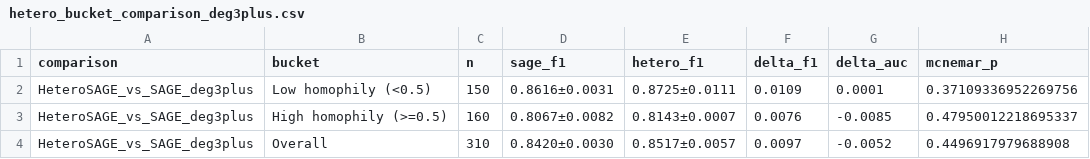
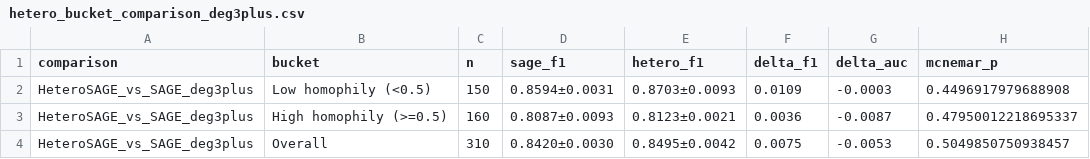
Before and after one commit to cxinu/twibot, a CSV file: results/tables/hetero_bucket_comparison_deg3plus.csv, drawn as a sheet.

```diff
--- a/results/tables/hetero_bucket_comparison_deg3plus.csv
+++ b/results/tables/hetero_bucket_comparison_deg3plus.csv
@@ -1,4 +1,4 @@
 comparison,bucket,n,sage_f1,hetero_f1,delta_f1,delta_auc,mcnemar_p
-HeteroSAGE_vs_SAGE_deg3plus,Low homophily (<0.5),150,0.8616±0.0031,0.8725±0.0111,0.0109,0.0001,0.37109336952269756
-HeteroSAGE_vs_SAGE_deg3plus,High homophily (>=0.5),160,0.8067±0.0082,0.8143±0.0007,0.0076,-0.0085,0.47950012218695337
-HeteroSAGE_vs_SAGE_deg3plus,Overall,310,0.8420±0.0030,0.8517±0.0057,0.0097,-0.0052,0.4496917979688908
+HeteroSAGE_vs_SAGE_deg3plus,Low homophily (<0.5),150,0.8594±0.0031,0.8703±0.0093,0.0109,-0.0003,0.4496917979688908
+HeteroSAGE_vs_SAGE_deg3plus,High homophily (>=0.5),160,0.8087±0.0093,0.8123±0.0021,0.0036,-0.0087,0.47950012218695337
+HeteroSAGE_vs_SAGE_deg3plus,Overall,310,0.8420±0.0030,0.8495±0.0042,0.0075,-0.0053,0.5049850750938457
```
Also changed, not shown: results/tables/gnn_results.csv, results/tables/hetero_bucket_comparison.csv, 18 other files.
